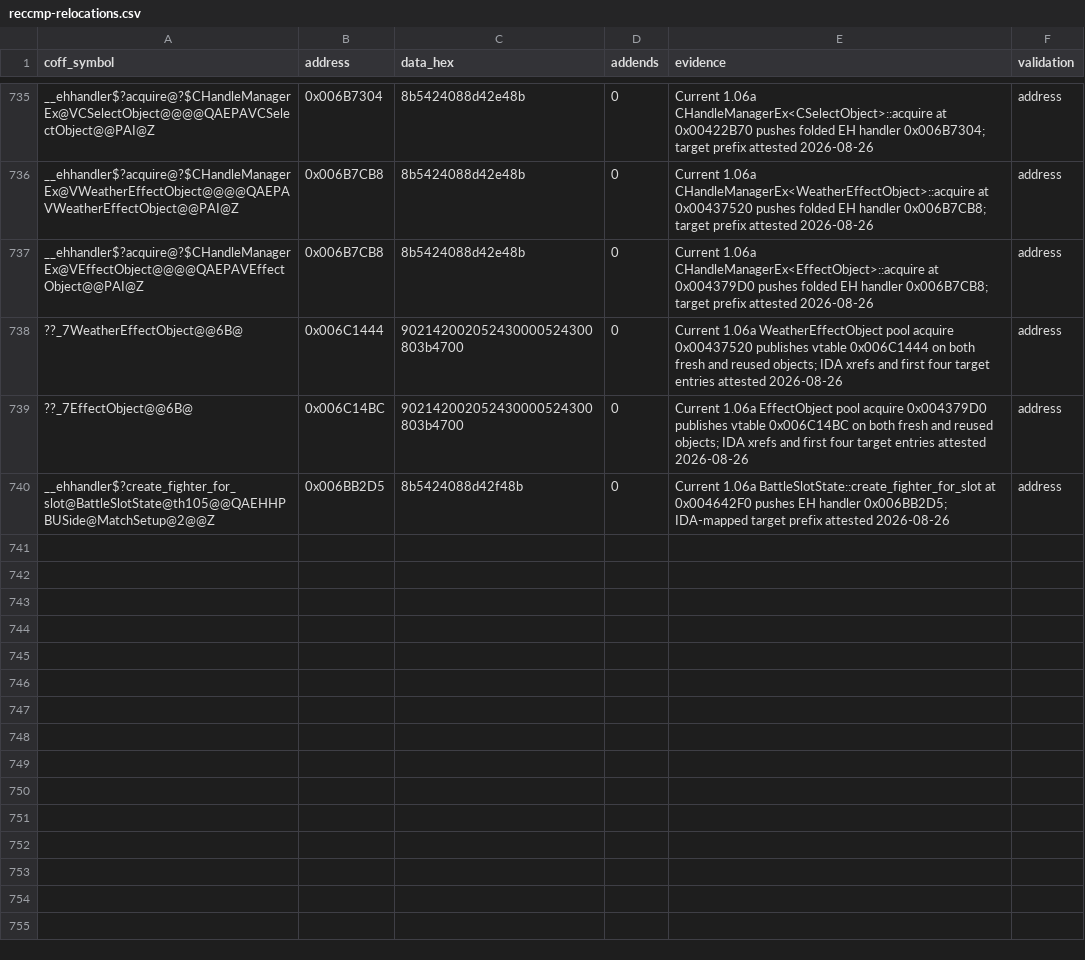
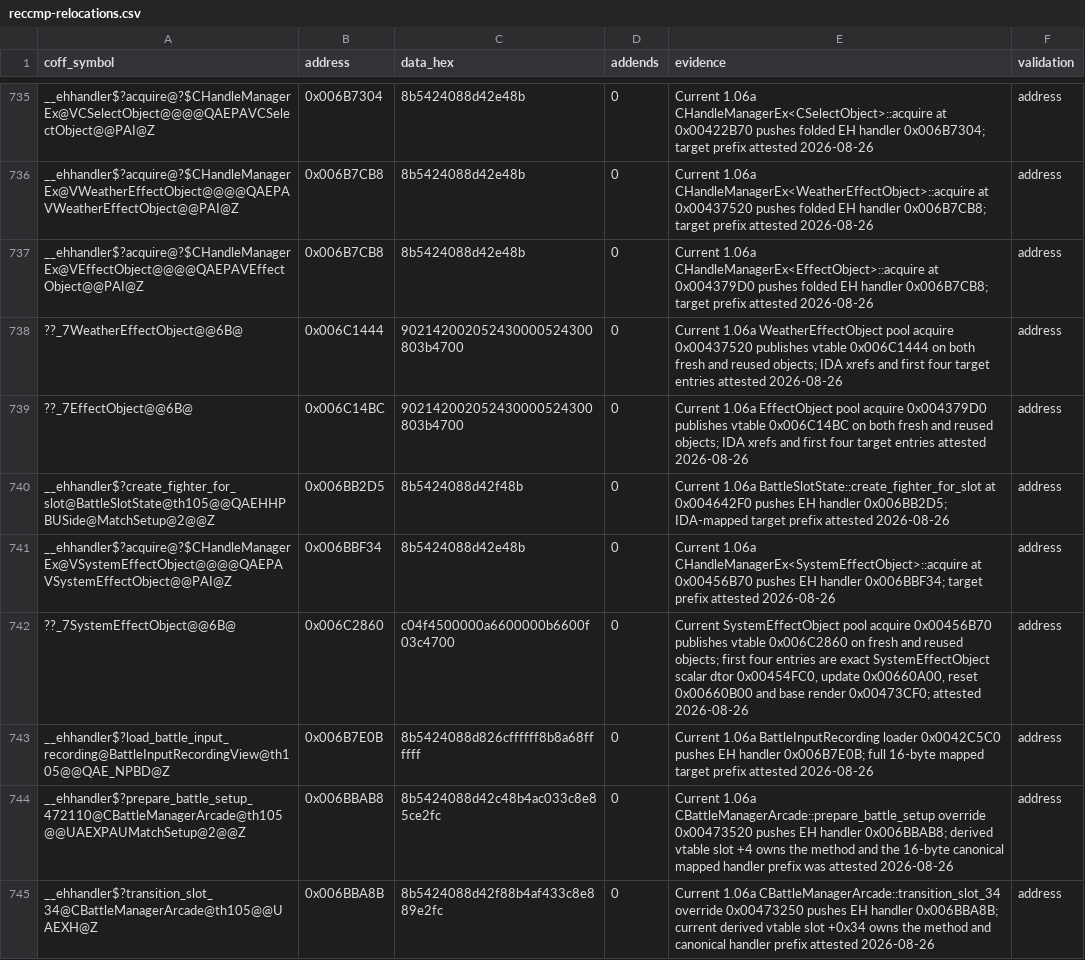
Before and after one commit to N0zoM1z0/th105, a CSV file: config/reccmp-relocations.csv, drawn as a sheet; only a part is shown, gaps mark what is left out; the diff names each change by its address in the sheet, - before the commit and + after, or states it on an @@ line.

Commit message:
gpt-web: recover arcade setup and transition core

```diff
--- a/config/reccmp-relocations.csv
+++ b/config/reccmp-relocations.csv
+row 741: __ehhandler$?acquire@?$CHandleManagerEx@VSystemEffectObject@@@@QAEPAVSystemEffectObject@@PAI@Z | 0x006BBF34 | 8b5424088d42e48b | 0 | Current 1.06a CHandleManagerEx<SystemEffectObject>::acquire at 0x00456B70 pushes EH handler 0x006BBF34; target prefix attested 2026-08-26 | address
+row 742: ??_7SystemEffectObject@@6B@ | 0x006C2860 | c04f4500000a6600000b6600f03c4700 | 0 | Current SystemEffectObject pool acquire 0x00456B70 publishes vtable 0x006C2860 on fresh and reused objects; first four entries are exact SystemEffectObject scalar dtor 0x00454FC0, update 0x00660A00, reset 0x00660B00 and base render 0x00473CF0; attested 2026-08-26 | address
+row 743: __ehhandler$?load_battle_input_recording@BattleInputRecordingView@th105@@QAE_NPBD@Z | 0x006B7E0B | 8b5424088d826cffffff8b8a68ffffff | 0 | Current 1.06a BattleInputRecording loader 0x0042C5C0 pushes EH handler 0x006B7E0B; full 16-byte mapped target prefix attested 2026-08-26 | address
+row 744: __ehhandler$?prepare_battle_setup_472110@CBattleManagerArcade@th105@@UAEXPAUMatchSetup@2@@Z | 0x006BBAB8 | 8b5424088d42c48b4ac033c8e85ce2fc | 0 | Current 1.06a CBattleManagerArcade::prepare_battle_setup override 0x00473520 pushes EH handler 0x006BBAB8; derived vtable slot +4 owns the method and the 16-byte canonical mapped handler prefix was attested 2026-08-26 | address
+row 745: __ehhandler$?transition_slot_34@CBattleManagerArcade@th105@@UAEXH@Z | 0x006BBA8B | 8b5424088d42f88b4af433c8e889e2fc | 0 | Current 1.06a CBattleManagerArcade::transition_slot_34 override 0x00473250 pushes EH handler 0x006BBA8B; current derived vtable slot +0x34 owns the method and canonical handler prefix attested 2026-08-26 | address
```
Also changed, not shown: config/function-origins.csv, config/functions.csv, 13 other files.
